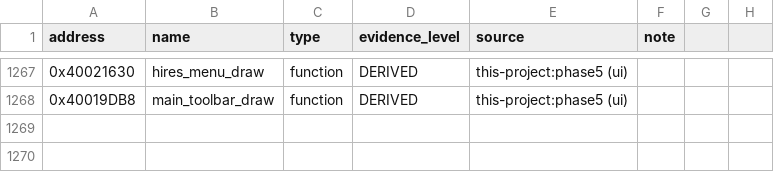
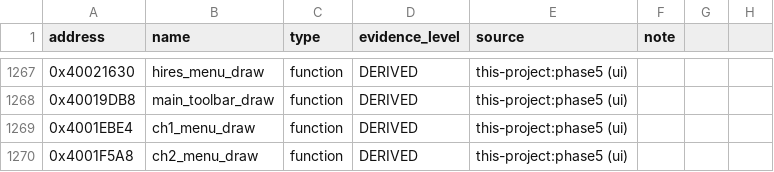
Before and after one commit to dev-marcos/dpos350p-decomp, a CSV file: symbols/manual.csv, drawn as a sheet; only a part is shown, gaps mark what is left out; the diff names each change by its address in the sheet, - before the commit and + after, or states it on an @@ line.

Commit message:
Phase 5 (lote 67): menus de configuração dos canais CH1 e CH2 -- 2 funções EQUIVALENT

```diff
--- a/symbols/manual.csv
+++ b/symbols/manual.csv
+row 1269: 0x4001EBE4 | ch1_menu_draw | function | DERIVED | this-project:phase5 (ui)
+row 1270: 0x4001F5A8 | ch2_menu_draw | function | DERIVED | this-project:phase5 (ui)
```
Also changed, not shown: symbols/symbols_2025-06-19.csv, 10 other files.
